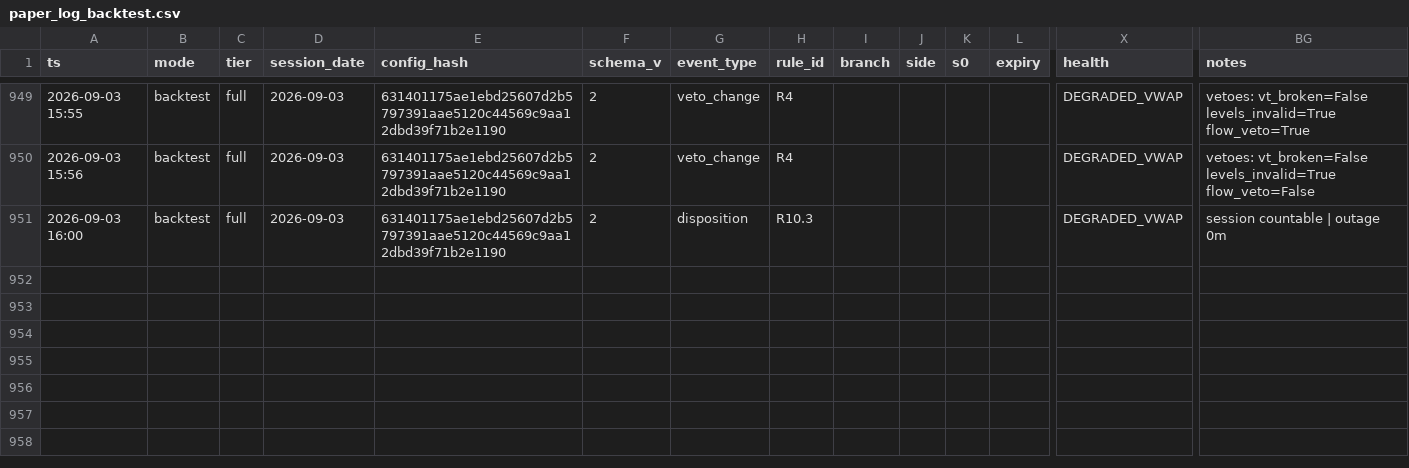
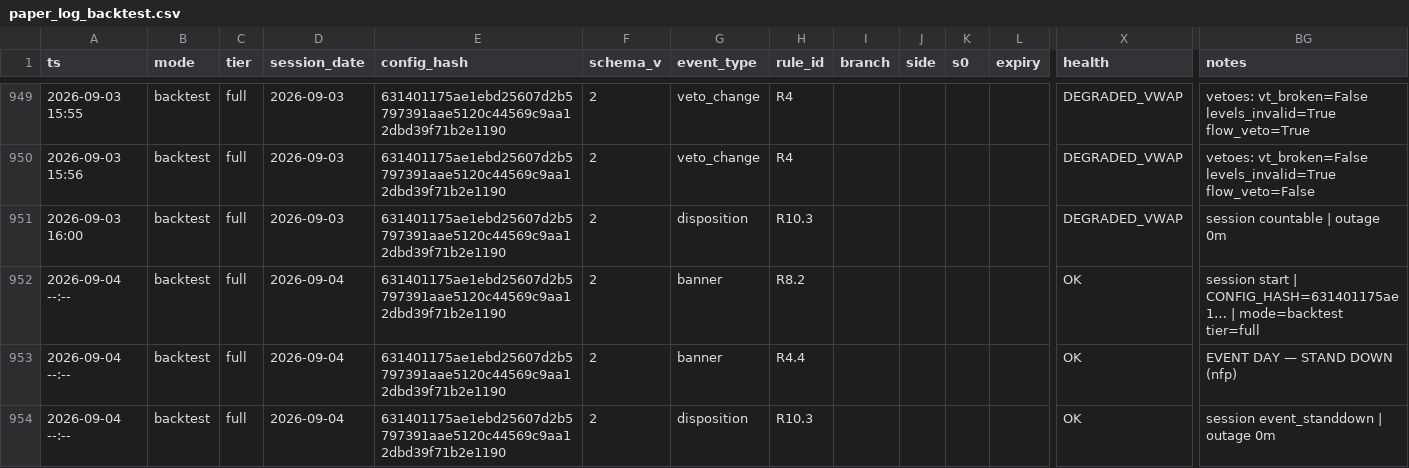
Before and after one commit to dgrissen2/delta_bomb, a CSV file: docs/replay/hiro_watch/baseline_v2/paper_log_backtest.csv, drawn as a sheet; only a part is shown, gaps mark what is left out; rows hold the shown columns only; the diff names each change by its address in the sheet, - before the commit and + after, or states it on an @@ line.

```diff
--- a/docs/replay/hiro_watch/baseline_v2/paper_log_backtest.csv
+++ b/docs/replay/hiro_watch/baseline_v2/paper_log_backtest.csv
+row 952: 2026-09-04 --:-- | backtest | full | 2026-09-04 | 631401175ae1ebd25607d2b5797391aae5120c44569c9aa12dbd39f71b2e1190 | 2 | banner | R8.2 |  |  |  |  | OK | session start | CONFIG_HASH=631401175ae1… | mode=backtest tier=full
+row 953: 2026-09-04 --:-- | backtest | full | 2026-09-04 | 631401175ae1ebd25607d2b5797391aae5120c44569c9aa12dbd39f71b2e1190 | 2 | banner | R4.4 |  |  |  |  | OK | EVENT DAY — STAND DOWN (nfp)
+row 954: 2026-09-04 --:-- | backtest | full | 2026-09-04 | 631401175ae1ebd25607d2b5797391aae5120c44569c9aa12dbd39f71b2e1190 | 2 | disposition | R10.3 |  |  |  |  | OK | session event_standdown | outage 0m
```
Also changed, not shown: docs/replay/hiro_watch/a_depth_m4/paper_log_backtest.csv, docs/replay/hiro_watch/credit030/paper_log_backtest.csv, 17 other files.
